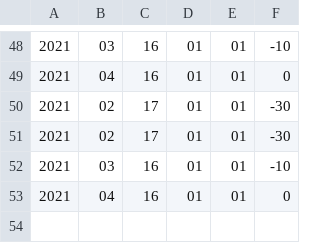
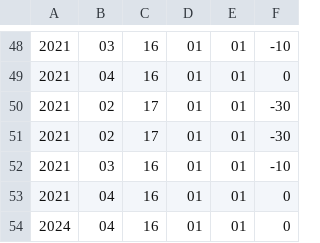
Before and after one commit to alanfelive/less_1, a CSV file: kurs_3/temperature_small.csv, drawn as a sheet; only a part is shown, gaps mark what is left out; the diff names each change by its address in the sheet, - before the commit and + after, or states it on an @@ line.

```diff
--- a/kurs_3/temperature_small.csv
+++ b/kurs_3/temperature_small.csv
+row 54: 2024 | 04 | 16 | 01 | 01 | 0
```
Also changed, not shown: 1 other file.
